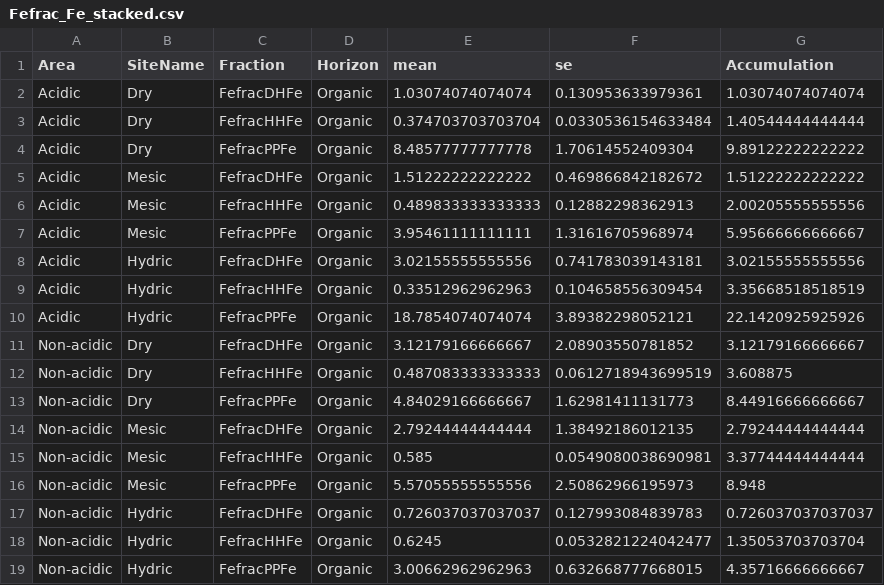
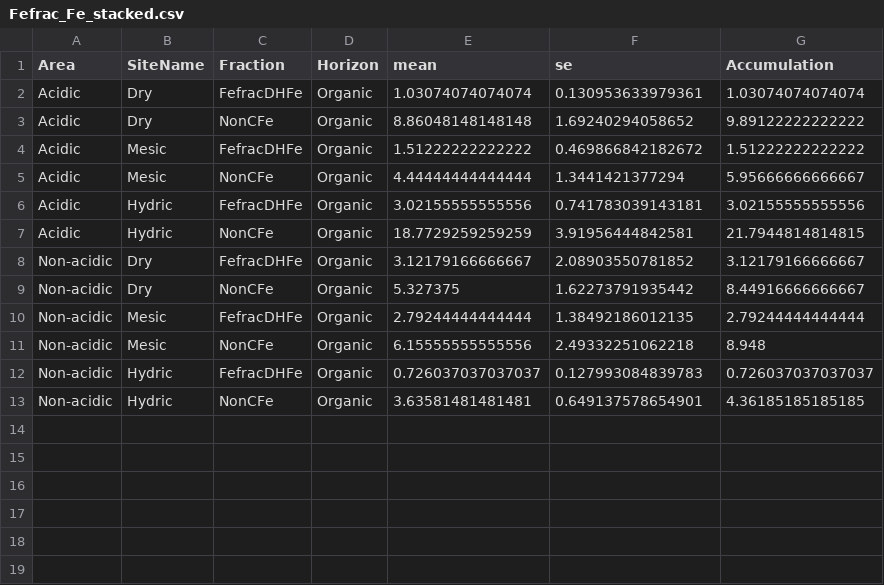
Before and after one commit to evanderj/PhIr_Pfrac, a CSV file: formatted spreadsheets/Fefrac_Fe_stacked.csv, drawn as a sheet.

```diff
--- a/formatted spreadsheets/Fefrac_Fe_stacked.csv
+++ b/formatted spreadsheets/Fefrac_Fe_stacked.csv
@@ -2,18 +2,12 @@
 "Acidic","Dry","FefracDHFe","Organic",1.03074074074074,0.130953633979361,1.03074074074074
-"Acidic","Dry","FefracHHFe","Organic",0.374703703703704,0.0330536154633484,1.40544444444444
-"Acidic","Dry","FefracPPFe","Organic",8.48577777777778,1.70614552409304,9.89122222222222
+"Acidic","Dry","NonCFe","Organic",8.86048148148148,1.69240294058652,9.89122222222222
 "Acidic","Mesic","FefracDHFe","Organic",1.51222222222222,0.469866842182672,1.51222222222222
-"Acidic","Mesic","FefracHHFe","Organic",0.489833333333333,0.12882298362913,2.00205555555556
-"Acidic","Mesic","FefracPPFe","Organic",3.95461111111111,1.31616705968974,5.95666666666667
+"Acidic","Mesic","NonCFe","Organic",4.44444444444444,1.3441421377294,5.95666666666667
 "Acidic","Hydric","FefracDHFe","Organic",3.02155555555556,0.741783039143181,3.02155555555556
-"Acidic","Hydric","FefracHHFe","Organic",0.33512962962963,0.104658556309454,3.35668518518519
-"Acidic","Hydric","FefracPPFe","Organic",18.7854074074074,3.89382298052121,22.1420925925926
+"Acidic","Hydric","NonCFe","Organic",18.7729259259259,3.91956444842581,21.7944814814815
 "Non-acidic","Dry","FefracDHFe","Organic",3.12179166666667,2.08903550781852,3.12179166666667
-"Non-acidic","Dry","FefracHHFe","Organic",0.487083333333333,0.0612718943699519,3.608875
-"Non-acidic","Dry","FefracPPFe","Organic",4.84029166666667,1.62981411131773,8.44916666666667
+"Non-acidic","Dry","NonCFe","Organic",5.327375,1.62273791935442,8.44916666666667
 "Non-acidic","Mesic","FefracDHFe","Organic",2.79244444444444,1.38492186012135,2.79244444444444
-"Non-acidic","Mesic","FefracHHFe","Organic",0.585,0.0549080038690981,3.37744444444444
-"Non-acidic","Mesic","FefracPPFe","Organic",5.57055555555556,2.50862966195973,8.948
+"Non-acidic","Mesic","NonCFe","Organic",6.15555555555556,2.49332251062218,8.948
 "Non-acidic","Hydric","FefracDHFe","Organic",0.726037037037037,0.127993084839783,0.726037037037037
-"Non-acidic","Hydric","FefracHHFe","Organic",0.6245,0.0532821224042477,1.35053703703704
-"Non-acidic","Hydric","FefracPPFe","Organic",3.00662962962963,0.632668777668015,4.35716666666667
+"Non-acidic","Hydric","NonCFe","Organic",3.63581481481481,0.649137578654901,4.36185185185185
```
Also changed, not shown: formatted spreadsheets/Iron_table.csv, formatted spreadsheets/TotalP_table.csv, 22 other files.
